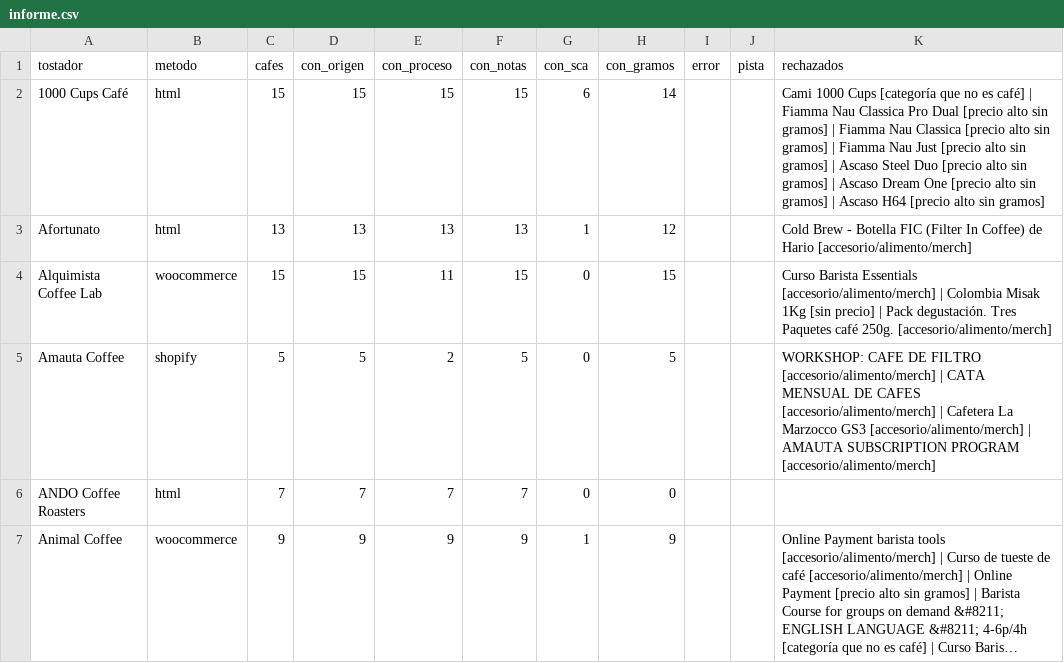
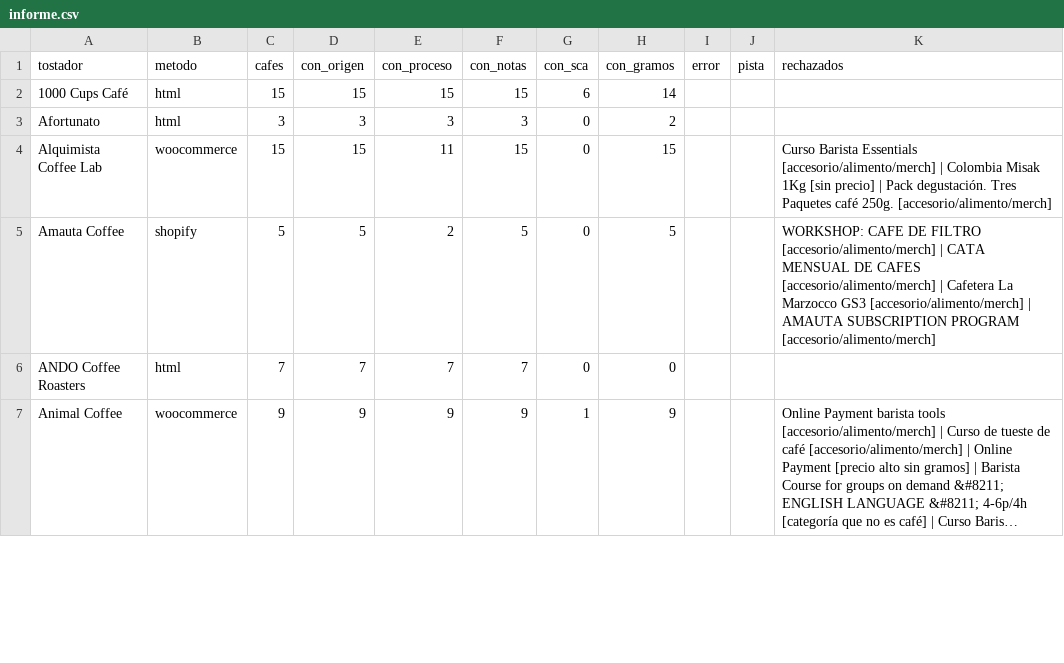
Before and after one commit to cafeteros2026/cafedeespecialidad, a CSV file: informe.csv, drawn as a sheet; only a part is shown; long unchanged cells end in …; the diff covers the shown part only.

```diff
--- a/informe.csv
+++ b/informe.csv
@@ -1,4 +1,4 @@
 tostador;metodo;cafes;con_origen;con_proceso;con_notas;con_sca;con_gramos;error;pista;rechazados
-1000 Cups Café;html;15;15;15;15;6;14;;;Cami 1000 Cups [categoría que no es café] | Fiamma Nau Classica Pro Dual [precio alto sin gramos] | Fiamma Nau Classica [precio alto sin gramos] | Fiamma Nau Just [precio alto sin gramos] | Ascaso Steel Duo [precio alto sin gramos] | Ascaso Dream One [precio alto sin gramos] | Ascaso H64 [precio alto sin gramos]
-Afortunato;html;13;13;13;13;1;12;;;Cold Brew - Botella FIC (Filter In Coffee) de Hario [accesorio/alimento/merch]
+1000 Cups Café;html;15;15;15;15;6;14;;;
+Afortunato;html;3;3;3;3;0;2;;;
 Alquimista Coffee Lab;woocommerce;15;15;11;15;0;15;;;Curso Barista Essentials [accesorio/alimento/merch] | Colombia Misak 1Kg [sin precio] | Pack degustación. Tres Paquetes café 250g. [accesorio/alimento/merch]
```
Also changed, not shown: 1 removed row and 46 edited cells elsewhere in this file, 4 other files.
